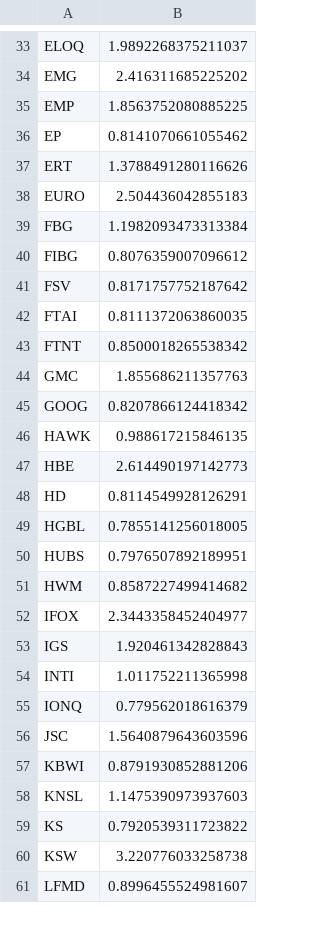
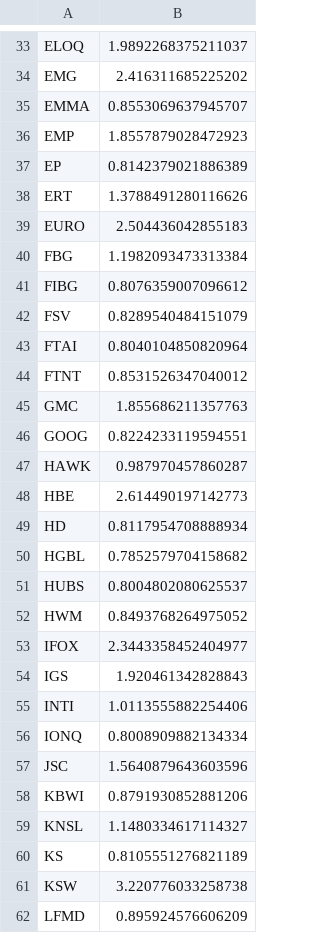
Before and after one commit to damiansp/marketModeling, a CSV file: daily/data/sharpes.csv, drawn as a sheet; only a part is shown, gaps mark what is left out; the diff covers the shown part only.

```diff
--- a/daily/data/sharpes.csv
+++ b/daily/data/sharpes.csv
@@ -34,4 +34,5 @@ ELOQ,1.9892268375211037
 EMG,2.416311685225202
-EMP,1.8563752080885225
-EP,0.8141070661055462
+EMMA,0.8553069637945707
+EMP,1.8557879028472923
+EP,0.8142379021886389
 ERT,1.3788491280116626
@@ -40,22 +41,22 @@ FBG,1.1982093473313384
 FIBG,0.8076359007096612
-FSV,0.8171757752187642
-FTAI,0.8111372063860035
-FTNT,0.8500018265538342
+FSV,0.8289540484151079
+FTAI,0.8040104850820964
+FTNT,0.8531526347040012
 GMC,1.855686211357763
-GOOG,0.8207866124418342
-HAWK,0.988617215846135
+GOOG,0.8224233119594551
+HAWK,0.987970457860287
 HBE,2.614490197142773
-HD,0.8114549928126291
-HGBL,0.7855141256018005
-HUBS,0.7976507892189951
-HWM,0.8587227499414682
+HD,0.8117954708888934
+HGBL,0.7852579704158682
+HUBS,0.8004802080625537
+HWM,0.8493768264975052
 IFOX,2.3443358452404977
 IGS,1.920461342828843
-INTI,1.011752211365998
-IONQ,0.779562018616379
+INTI,1.0113555882254406
+IONQ,0.8008909882134334
 JSC,1.5640879643603596
 KBWI,0.8791930852881206
-KNSL,1.1475390973937603
-KS,0.7920539311723822
+KNSL,1.1480334617114327
+KS,0.8105551276821189
 KSW,3.220776033258738
-LFMD,0.8996455524981607
+LFMD,0.895924576606209
```
Also changed, not shown: 1 added row, 2 removed rows and 40 edited cells elsewhere in this file, daily/data/best_stocks.csv, daily/data/stock_metrics.csv, 20 other files.
